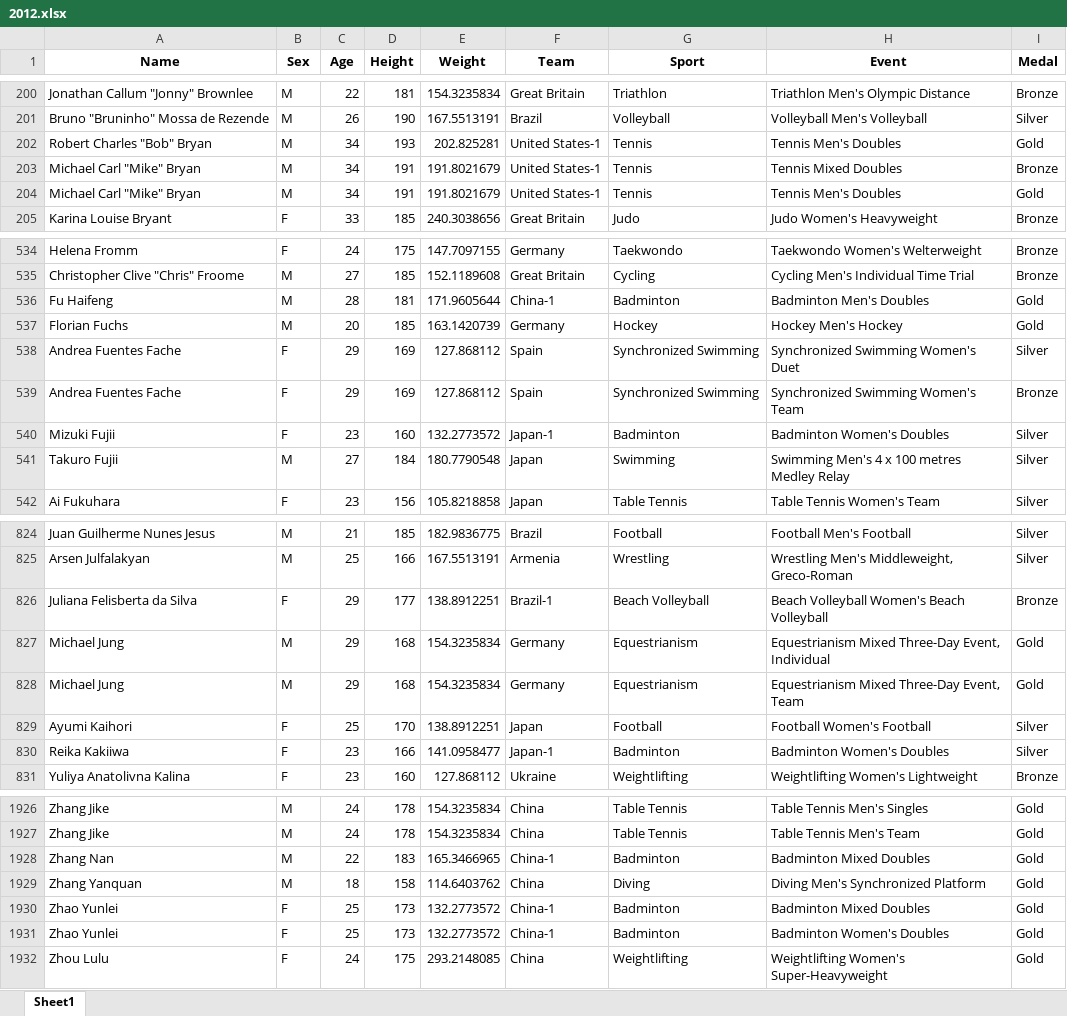
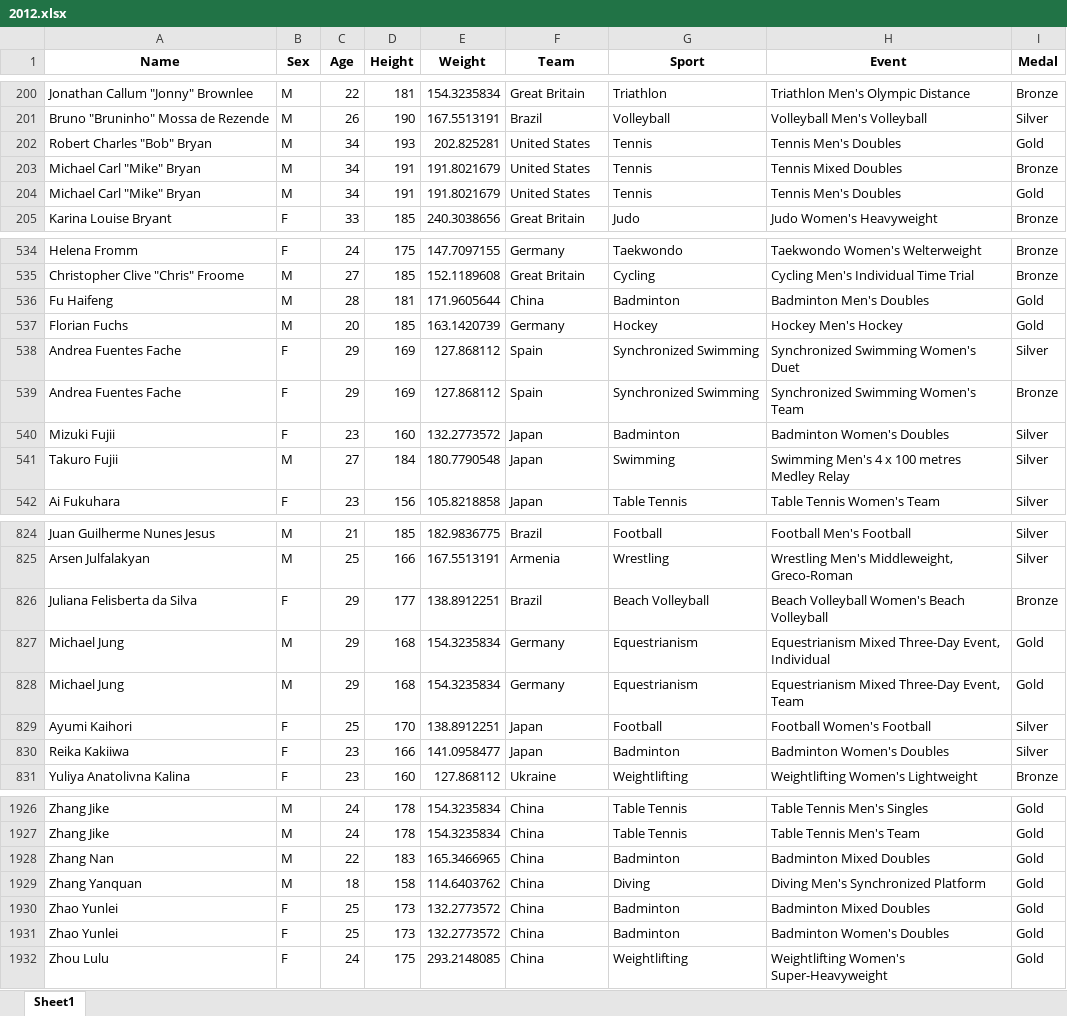
Before and after one commit to JoaoNeves-est/Banco-PS-2024.2, an Excel workbook: Banco para PS/XLSX/2012.xlsx, sheet Sheet1, drawn as a sheet; only a part is shown, gaps mark what is left out; values as stored, in another font and other column widths than the file's, no borders; the diff covers the shown part only; the diff names each change by its address in the sheet, - before the commit and + after, or states it on an @@ line.

```diff
--- a/Banco para PS/XLSX/2012.xlsx (sheet Sheet1)
+++ b/Banco para PS/XLSX/2012.xlsx (sheet Sheet1)
-F202:F204 (Team): United States-1
+F202:F204 (Team): United States
-F536 (Team): China-1
+F536 (Team): China
-F540 (Team): Japan-1
+F540 (Team): Japan
-F826 (Team): Brazil-1
+F826 (Team): Brazil
-F830 (Team): Japan-1
+F830 (Team): Japan
-F1928 (Team): China-1
+F1928 (Team): China
-F1930:F1931 (Team): China-1
+F1930:F1931 (Team): China
```
Also changed, not shown: 34 edited cells elsewhere in this sheet, Banco para PS/XLSX/2000.xlsx, Banco para PS/XLSX/2004.xlsx, 14 other files.
